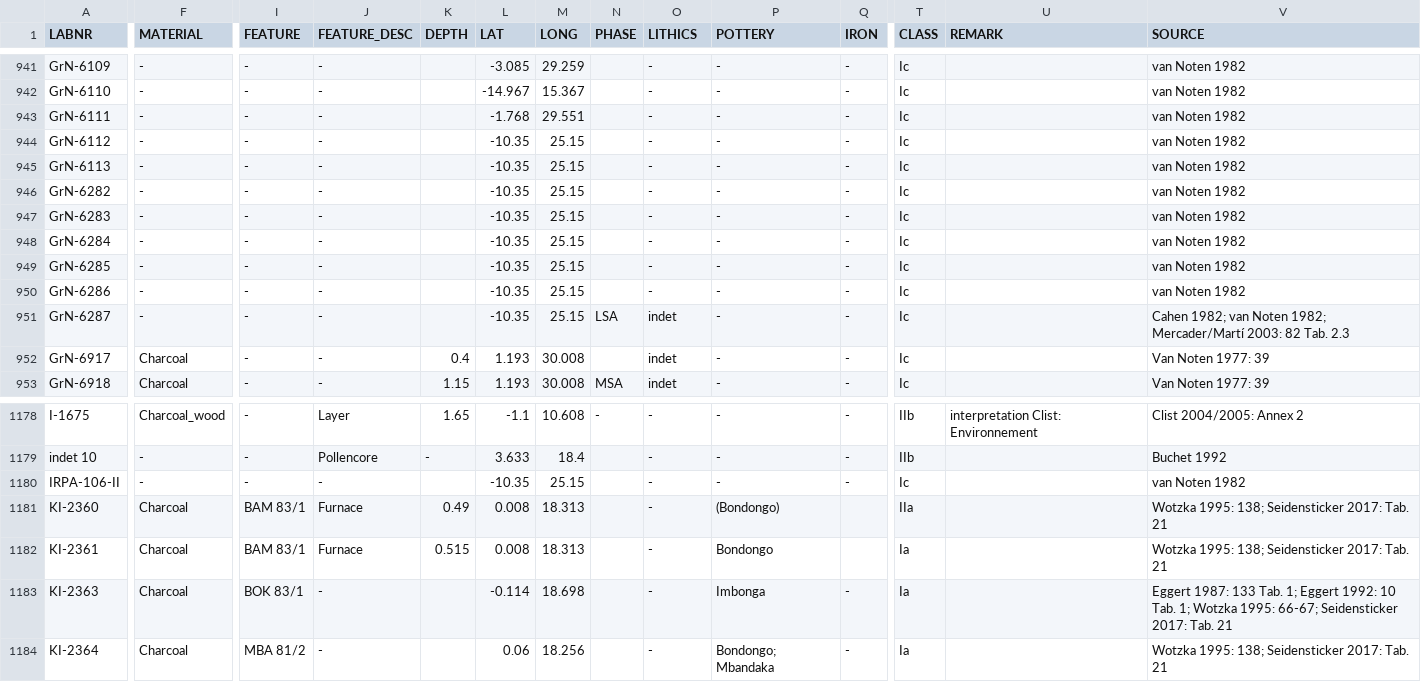
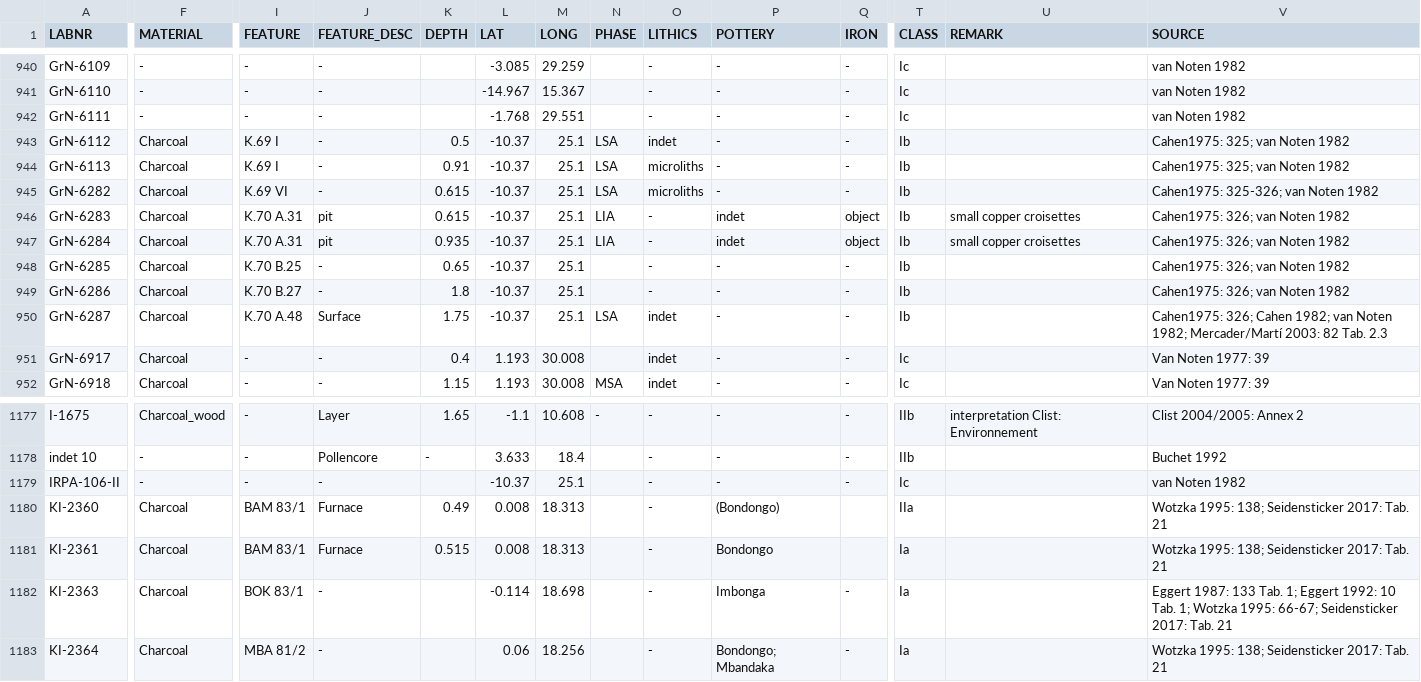
Before and after one commit to dirkseidensticker/aDRAC, a CSV file: aDRAC.csv, drawn as a sheet; only a part is shown, gaps mark what is left out; addresses are those after the commit; the diff covers the shown part only; the diff names each change by its address in the sheet, - before the commit and + after, or states it on an @@ line.

```diff
--- a/aDRAC.csv
+++ b/aDRAC.csv
-F943:F950 (MATERIAL): -
+F943:F950 (MATERIAL): Charcoal
-I943:I944 (FEATURE): -
+I943:I944 (FEATURE): K.69 I
-K943 (DEPTH): (empty)
+K943 (DEPTH): 0.5
-L943:L950 (LAT): -10.35
+L943:L950 (LAT): -10.37
-M943:M950 (LONG): 25.15
+M943:M950 (LONG): 25.1
-N943:N945 (PHASE): (empty)
+N943:N945 (PHASE): LSA
-O943 (LITHICS): -
+O943 (LITHICS): indet
-T943:T950 (CLASS): Ic
+T943:T950 (CLASS): Ib
-V943:V944 (SOURCE): van Noten 1982
+V943:V944 (SOURCE): Cahen1975: 325; van Noten 1982
-K944 (DEPTH): (empty)
+K944 (DEPTH): 0.91
-O944:O945 (LITHICS): -
+O944:O945 (LITHICS): microliths
-I945 (FEATURE): -
+I945 (FEATURE): K.69 VI
-K945:K946 (DEPTH): (empty)
+K945:K946 (DEPTH): 0.615
-V945 (SOURCE): van Noten 1982
+V945 (SOURCE): Cahen1975: 325-326; van Noten 1982
-I946:I947 (FEATURE): -
+I946:I947 (FEATURE): K.70 A.31
-J946:J947 (FEATURE_DESC): -
+J946:J947 (FEATURE_DESC): pit
-N946:N947 (PHASE): (empty)
+N946:N947 (PHASE): LIA
-P946:P947 (POTTERY): -
+P946:P947 (POTTERY): indet
-Q946:Q947 (IRON): -
+Q946:Q947 (IRON): object
-U946:U947 (REMARK): (empty)
+U946:U947 (REMARK): small copper croisettes
-V946:V949 (SOURCE): van Noten 1982
+V946:V949 (SOURCE): Cahen1975: 326; van Noten 1982
-K947 (DEPTH): (empty)
+K947 (DEPTH): 0.935
-I948 (FEATURE): -
+I948 (FEATURE): K.70 B.25
-K948 (DEPTH): (empty)
+K948 (DEPTH): 0.65
-I949 (FEATURE): -
+I949 (FEATURE): K.70 B.27
-K949 (DEPTH): (empty)
+K949 (DEPTH): 1.8
-I950 (FEATURE): -
+I950 (FEATURE): K.70 A.48
-J950 (FEATURE_DESC): -
+J950 (FEATURE_DESC): Surface
-K950 (DEPTH): (empty)
+K950 (DEPTH): 1.75
-V950 (SOURCE): Cahen 1982;…
+V950 (SOURCE): Cahen1975: 326; Cahen 1982;…
-L1179 (LAT): -10.35
+L1179 (LAT): -10.37
-M1179 (LONG): 25.15
+M1179 (LONG): 25.1
```
Also changed, not shown: 1 removed row and 48 edited cells elsewhere in this file.
